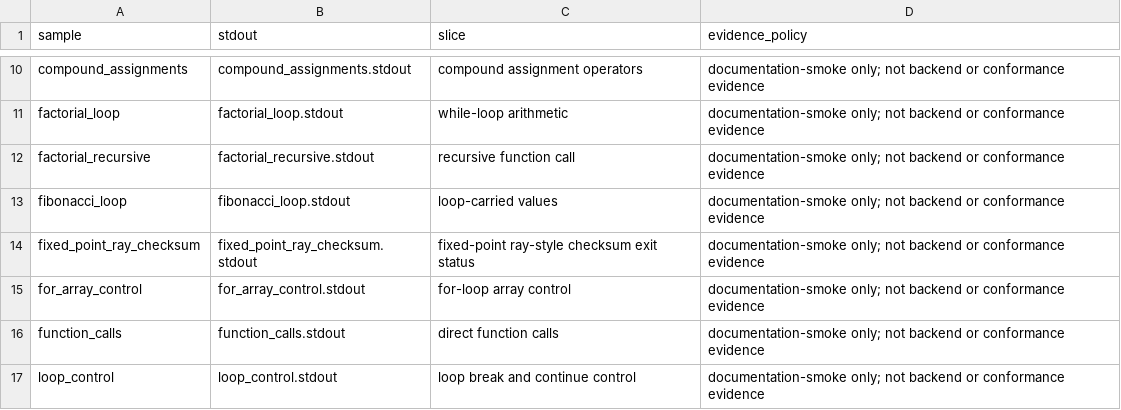
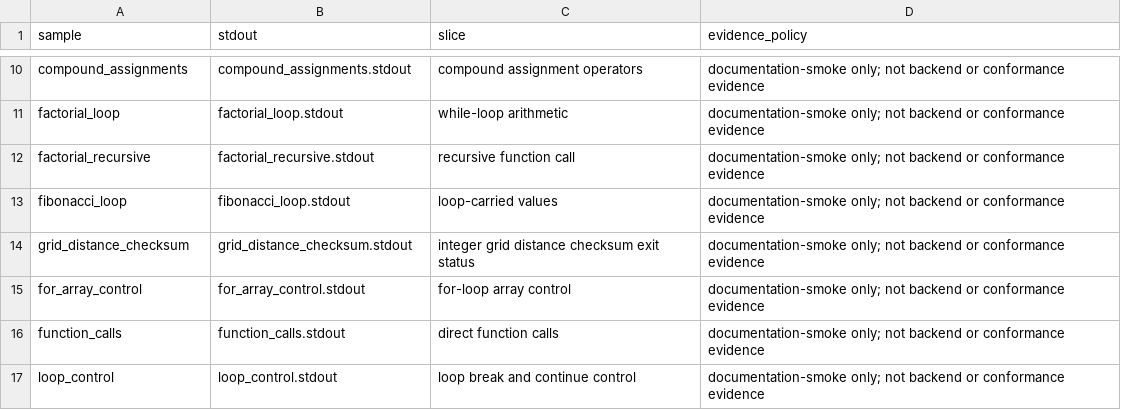
Before and after one commit to Andrewp2/laniusc, a TSV file: sample_programs/MANIFEST.tsv, drawn as a sheet; only a part is shown, gaps mark what is left out.

Commit message:
Simplify README and rename sample checksum program

```diff
--- a/sample_programs/MANIFEST.tsv
+++ b/sample_programs/MANIFEST.tsv
@@ -13,3 +13,3 @@ factorial_recursive	factorial_recursive.stdout	recursive function call	documenta
 fibonacci_loop	fibonacci_loop.stdout	loop-carried values	documentation-smoke only; not backend or conformance evidence
-fixed_point_ray_checksum	fixed_point_ray_checksum.stdout	fixed-point ray-style checksum exit status	documentation-smoke only; not backend or conformance evidence
+grid_distance_checksum	grid_distance_checksum.stdout	integer grid distance checksum exit status	documentation-smoke only; not backend or conformance evidence
 for_array_control	for_array_control.stdout	for-loop array control	documentation-smoke only; not backend or conformance evidence
```
Also changed, not shown: 6 other files.
